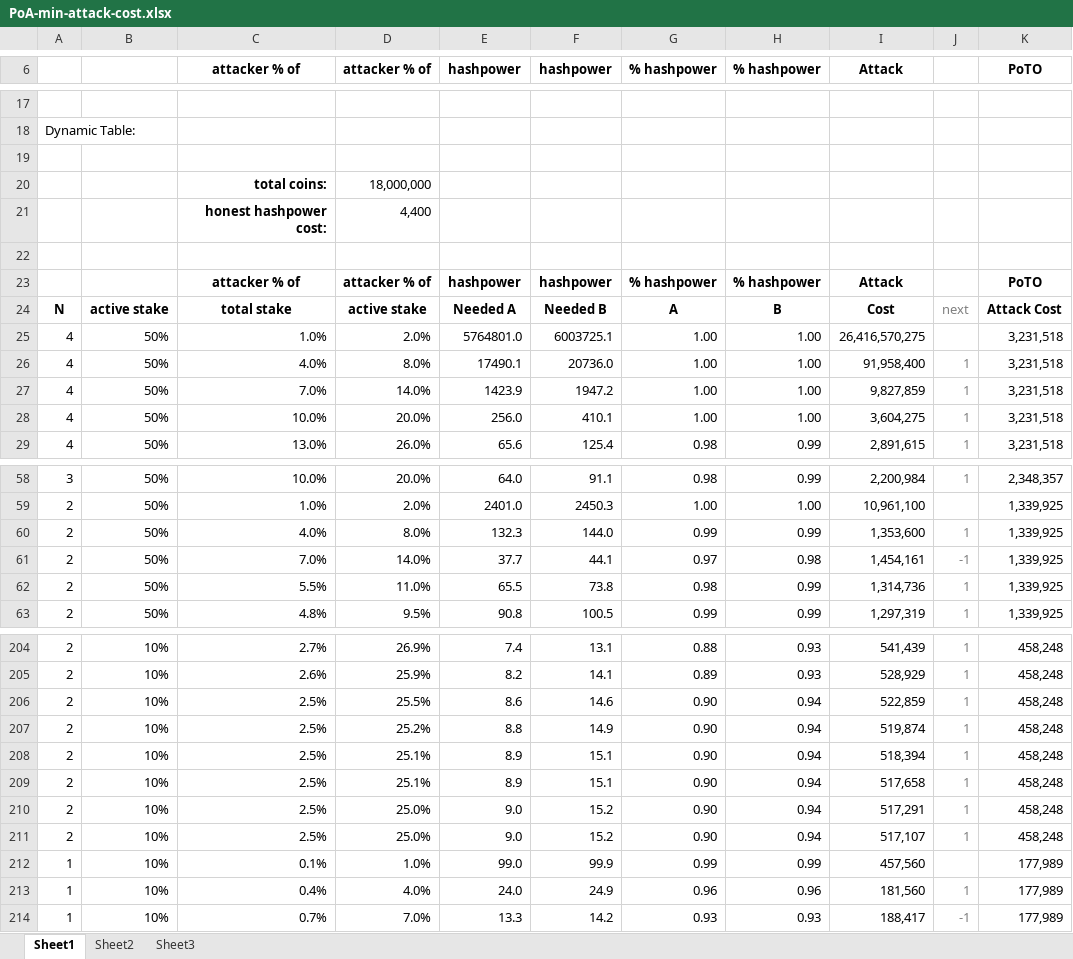
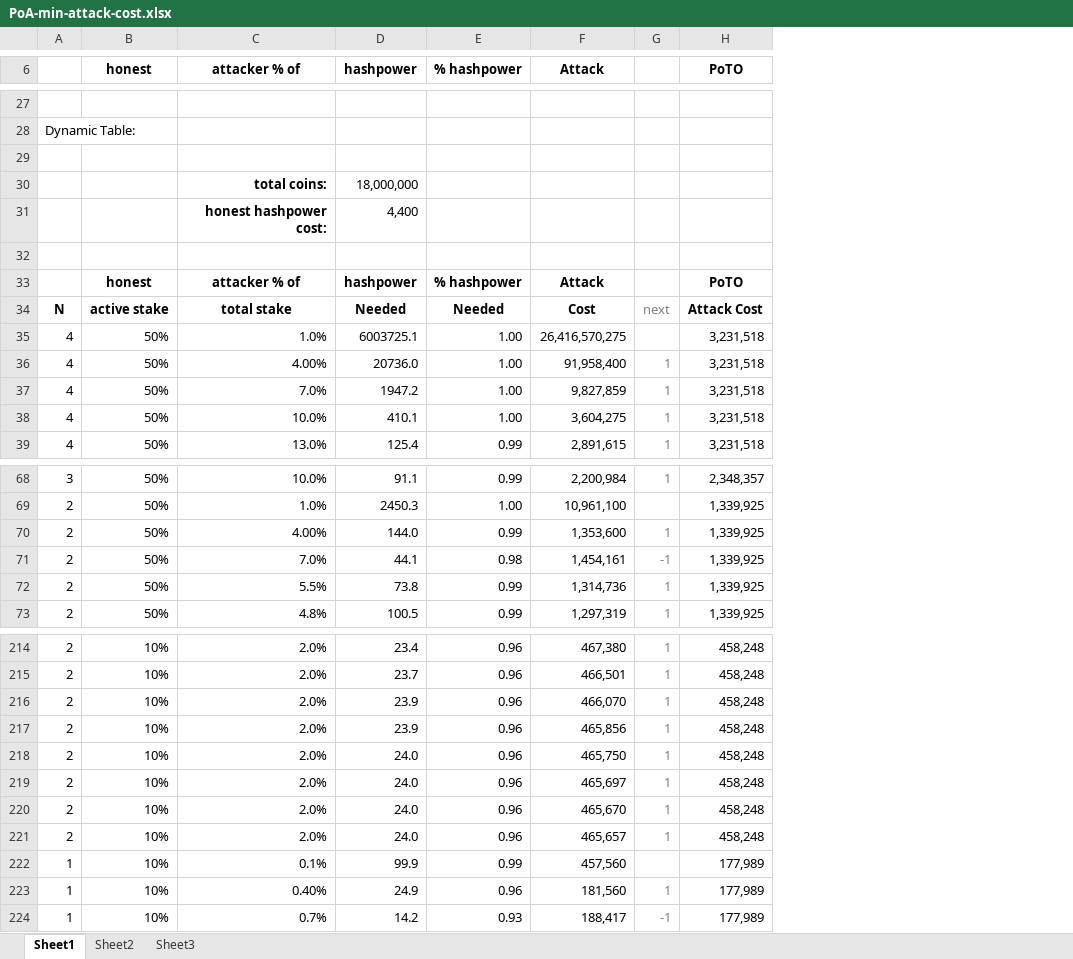
Before and after one commit to fresheneesz/proofOfTimeOwnership, an Excel workbook: PoA-min-attack-cost.xlsx, sheet Sheet1, drawn as a sheet; only a part is shown, gaps mark what is left out; values as stored, in another font and other column widths than the file's, no borders; conditional formats not drawn; removed rows and columns are numbered as before the commit, all else as after; the diff covers the shown part only; the diff names each change by its address in the sheet, - before the commit and + after, or states it on an @@ line.

Commit message:
0.3.1 - Adding a discussion of the Economic Hashpower Monopoly Attack, which significantly reduces the security of PoTO (and all other similar hybrid protocols) to about twice the security of pure PoW.

```diff
--- a/PoA-min-attack-cost.xlsx (sheet Sheet1)
+++ b/PoA-min-attack-cost.xlsx (sheet Sheet1)
-column D (attacker % of), rows 20-29: 18,000,000 | 4,400 |  | attacker % of | active stake | 2.0% | 8.0% | 14.0% | 20.0% | 26.0%; rows 58-63: 20.0% | 2.0% | 8.0% | 14.0% | 11.0% | 9.5%; rows 204-214: 26.9% | 25.9% | 25.5% | 25.2% | 25.1% | 25.1% | 25.0% | 25.0% | 1.0% | 4.0% | 7.0%
-column E (hashpower), rows 23-29: hashpower | Needed A | 5764801.0 | 17490.1 | 1423.9 | 256.0 | 65.6; rows 58-63: 64.0 | 2401.0 | 132.3 | 37.7 | 65.5 | 90.8; rows 204-214: 7.4 | 8.2 | 8.6 | 8.8 | 8.9 | 8.9 | 9.0 | 9.0 | 99.0 | 24.0 | 13.3
-column G (% hashpower), rows 23-29: % hashpower | A | 1.00 | 1.00 | 1.00 | 1.00 | 0.98; rows 58-63: 0.98 | 1.00 | 0.99 | 0.97 | 0.98 | 0.99; rows 204-214: 0.88 | 0.89 | 0.90 | 0.90 | 0.90 | 0.90 | 0.90 | 0.90 | 0.99 | 0.96 | 0.93
-B6: (empty)
+B6: honest
-D30 (hashpower): (empty)
+D30 (hashpower): 18,000,000
-D31 (hashpower): (empty)
+D31 (hashpower): 4,400
-B33 (honest): (empty)
+B33 (honest): honest
-D34 (hashpower): Needed B
+D34 (hashpower): Needed
-E34 (% hashpower): B
+E34 (% hashpower): Needed
-C36 (attacker % of): 4.0%
+C36 (attacker % of): 4.00%
-C70 (attacker % of): 4.0%
+C70 (attacker % of): 4.00%
-C214 (attacker % of): 2.7%
+C214 (attacker % of): 2.0%
-D214 (hashpower): 13.1
+D214 (hashpower): 23.4
-E214:E215 (% hashpower): 0.93
+E214:E215 (% hashpower): 0.96
-F214 (Attack): 541,439
+F214 (Attack): 467,380
-C215 (attacker % of): 2.6%
+C215 (attacker % of): 2.0%
-D215 (hashpower): 14.1
+D215 (hashpower): 23.7
-F215 (Attack): 528,929
+F215 (Attack): 466,501
-C216:C221 (attacker % of): 2.5%
+C216:C221 (attacker % of): 2.0%
-D216 (hashpower): 14.6
+D216 (hashpower): 23.9
-E216:E221 (% hashpower): 0.94
+E216:E221 (% hashpower): 0.96
-F216 (Attack): 522,859
+F216 (Attack): 466,070
-D217 (hashpower): 14.9
+D217 (hashpower): 23.9
-F217 (Attack): 519,874
+F217 (Attack): 465,856
-D218:D219 (hashpower): 15.1
+D218:D219 (hashpower): 24.0
-F218 (Attack): 518,394
+F218 (Attack): 465,750
-F219 (Attack): 517,658
+F219 (Attack): 465,697
-D220:D221 (hashpower): 15.2
+D220:D221 (hashpower): 24.0
-F220 (Attack): 517,291
+F220 (Attack): 465,670
-F221 (Attack): 517,107
+F221 (Attack): 465,657
-C223 (attacker % of): 0.4%
+C223 (attacker % of): 0.40%
```
Also changed, not shown: 85 added rows, 7 removed rows and 66 edited cells elsewhere in this sheet, formulas that keep their value, 2 other files.
